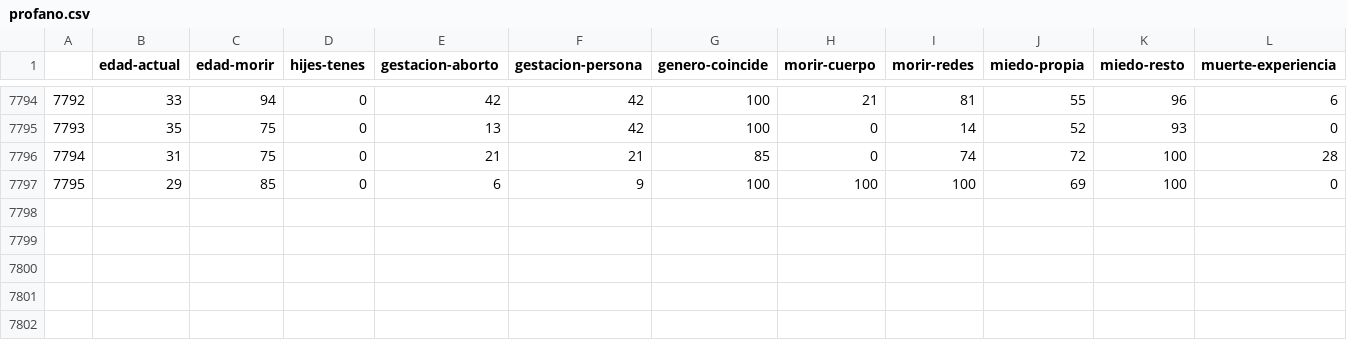
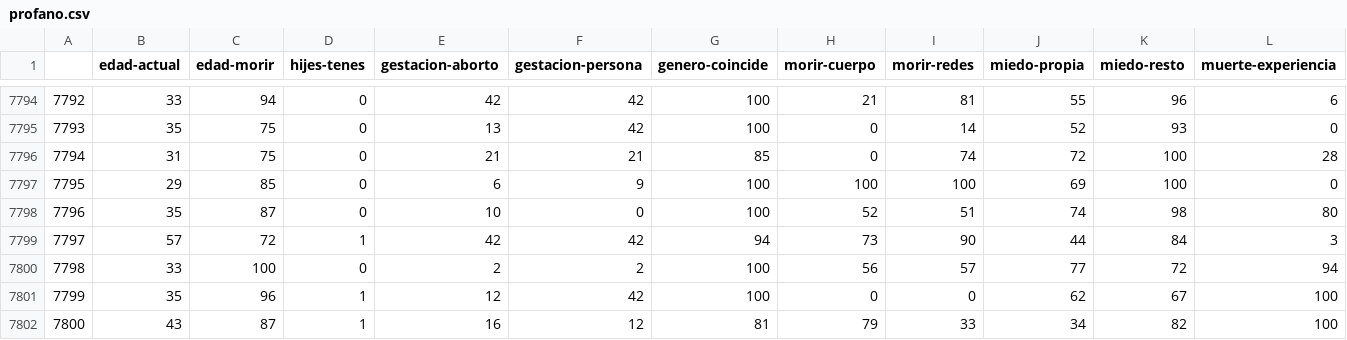
Before and after one commit to juancuiule/profano-flat, a CSV file: profano.csv, drawn as a sheet; only a part is shown, gaps mark what is left out; rows hold the shown columns only; the diff names each change by its address in the sheet, - before the commit and + after, or states it on an @@ line.

Commit message:
Flat: latest data (2021-11-02T18:29:11.699Z) {   "date": "2021-11-02T18:29:11.699Z",   "files": [     {       "name": "1.png",       "deltaBytes": 35,       "source": "https://datastore.elgatoylacaja.com/payloads/xd-profano"     },     {       "name": "2.png",       "deltaBytes": 92,       "source": "https://datastore.elgatoylacaja.com/payloads/xd-profano"     },     {       "name": "3.png",       "deltaBytes": 23,       "source": "https://datastore.elgatoylacaja.com/payloads/xd-profano"     },     {       "name": "4.png",       "deltaBytes": 63,       "source": "https://datastore.elgatoylacaja.com/payloads/xd-profano"     },     {       "name": "5.png",       "deltaBytes": 62,       "source": "https://datastore.elgatoylacaja.com/payloads/xd-profano"     },     {       "name": "6.png",       "deltaBytes": 24,       "source": "https://datastore.elgatoylacaja.com/payloads/xd-profano"     },     {       "name": "7.png",       "deltaBytes": 1,       "source": "https://datastore.elgatoylacaja.com/payloads/xd-profano"     },     {       "name": "curva-genero.csv",       "deltaBytes": -10,       "source": "https://datastore.elgatoylacaja.com/payloads/xd-profano"     },     {       "name": "curva-hijes.csv",       "deltaBytes": 5,       "source": "https://datastore.elgatoylacaja.com/payloads/xd-profano"     },     {       "name": "profano-data.json",       "deltaBytes": 1517,       "source": "https://datastore.elgatoylacaja.com/payloads/xd-profano"     },     {       "name": "profano.csv",       "deltaBytes": 262,       "source": "https://datastore.elgatoylacaja.com/payloads/xd-profano"     }   ] }

```diff
--- a/profano.csv
+++ b/profano.csv
+row 7798: 7796 | 35 | 87 | 0 | 10 | 0 | 100 | 52 | 51 | 74 | 98 | 80
+row 7799: 7797 | 57 | 72 | 1 | 42 | 42 | 94 | 73 | 90 | 44 | 84 | 3
+row 7800: 7798 | 33 | 100 | 0 | 2 | 2 | 100 | 56 | 57 | 77 | 72 | 94
+row 7801: 7799 | 35 | 96 | 1 | 12 | 42 | 100 | 0 | 0 | 62 | 67 | 100
+row 7802: 7800 | 43 | 87 | 1 | 16 | 12 | 81 | 79 | 33 | 34 | 82 | 100
```
Also changed, not shown: curva-genero.csv, curva-hijes.csv, 8 other files.
